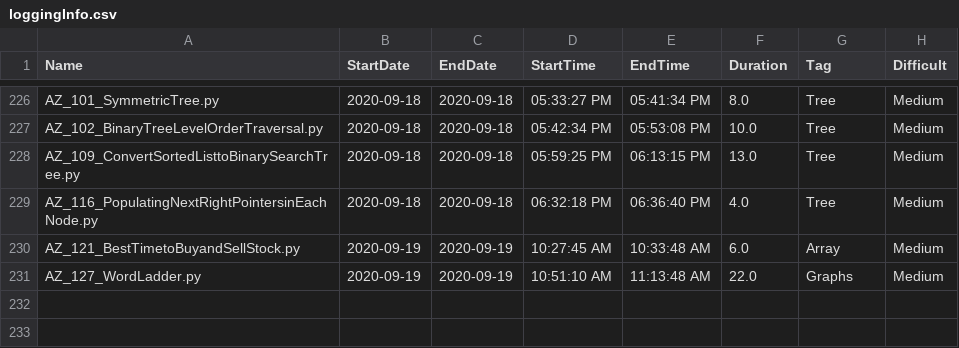
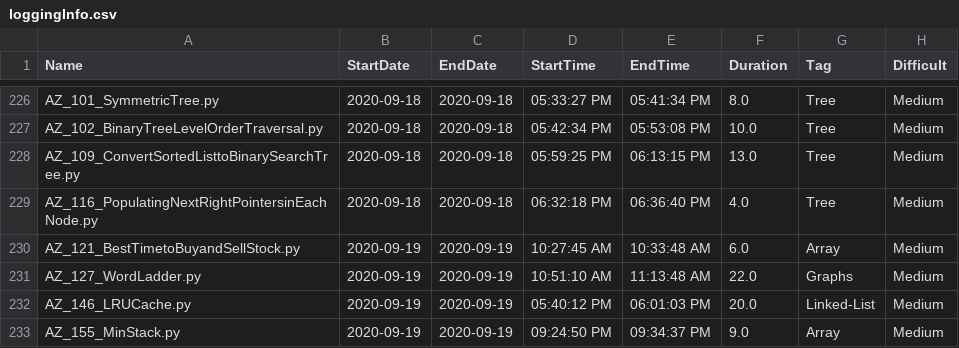
Before and after one commit to Omkar02/FAANG, a CSV file: loggingInfo.csv, drawn as a sheet; only a part is shown, gaps mark what is left out; the diff names each change by its address in the sheet, - before the commit and + after, or states it on an @@ line.

```diff
--- a/loggingInfo.csv
+++ b/loggingInfo.csv
+row 232: AZ_146_LRUCache.py | 2020-09-19 | 2020-09-19 | 05:40:12 PM | 06:01:03 PM | 20.0 | Linked-List | Medium
+row 233: AZ_155_MinStack.py | 2020-09-19 | 2020-09-19 | 09:24:50 PM | 09:34:37 PM | 9.0 | Array | Medium
```
Also changed, not shown: 3 other files.
